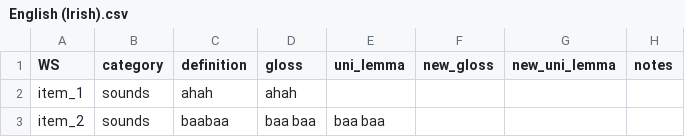
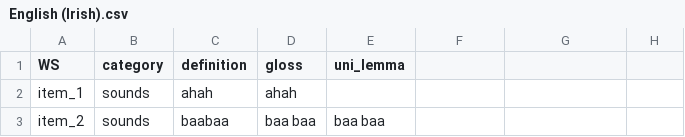
Before and after one commit to kachergis/SwadeshCDI, a CSV file: data/new_items/English (Irish).csv, drawn as a sheet; only a part is shown; the diff names each change by its address in the sheet, - before the commit and + after, or states it on an @@ line.

```diff
--- a/data/new_items/English (Irish).csv
+++ b/data/new_items/English (Irish).csv
-F1: new_gloss
+F1: (empty)
-G1: new_uni_lemma
+G1: (empty)
-H1: notes
+H1: (empty)
```
Also changed, not shown: data/new_items/Hebrew.csv, data/new_items/Irish.csv, 42 other files.
